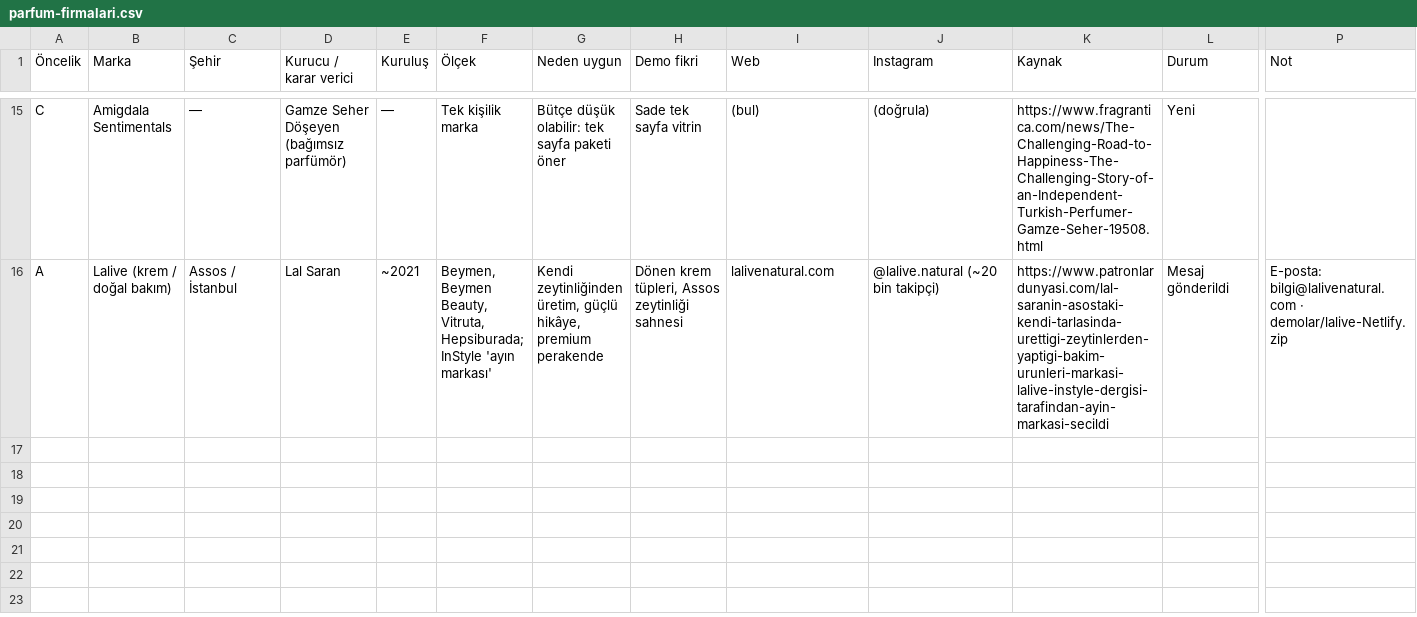
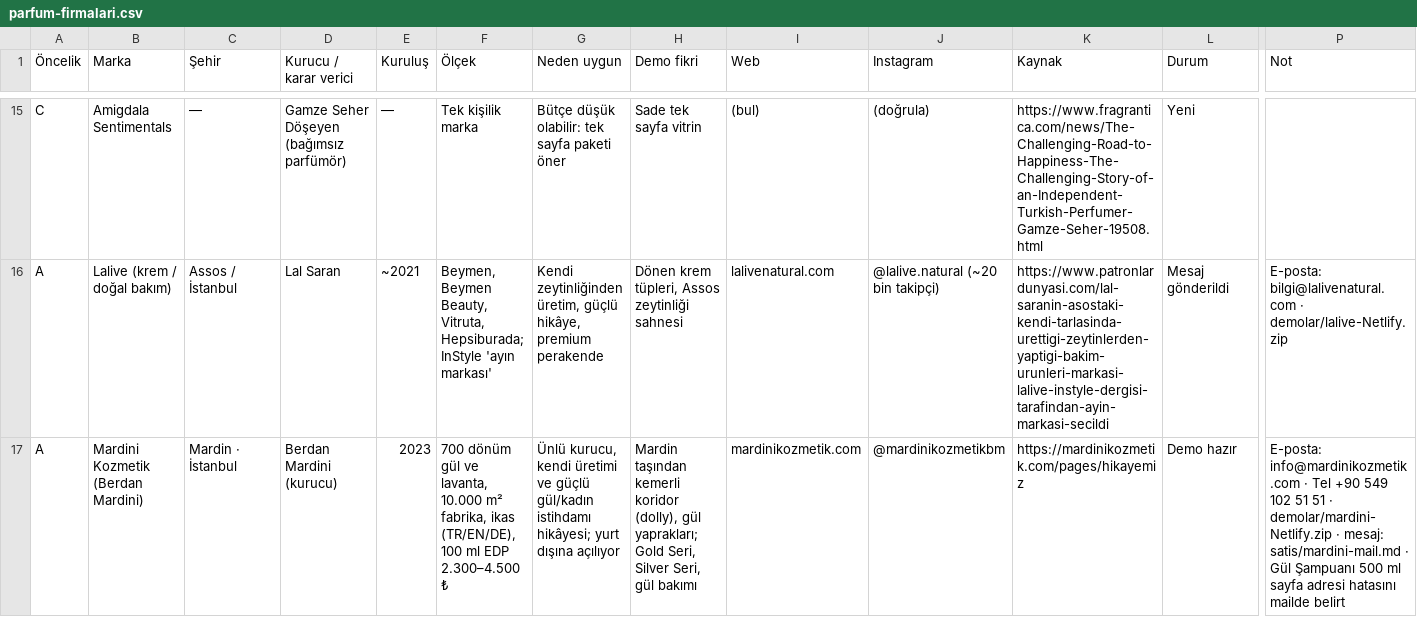
Before and after one commit to berkasengul/analiz, a CSV file: satis/parfum-firmalari.csv, drawn as a sheet; only a part is shown, gaps mark what is left out; rows hold the shown columns only; the diff names each change by its address in the sheet, - before the commit and + after, or states it on an @@ line.

```diff
--- a/satis/parfum-firmalari.csv
+++ b/satis/parfum-firmalari.csv
+row 17: A | Mardini Kozmetik (Berdan Mardini) | Mardin · İstanbul | Berdan Mardini (kurucu) | 2023 | 700 dönüm gül ve lavanta, 10.000 m² fabrika, ikas (TR/EN/DE), 100 ml EDP 2.300–4.500 ₺ | Ünlü kurucu, kendi üretimi ve güçlü gül/kadın istihdamı hikâyesi; yurt dışına açılıyor | Mardin taşından kemerli koridor (dolly), gül yaprakları; Gold Seri, Silver Seri, gül bakımı | mardinikozmetik.com | @mardinikozmetikbm | https://mardinikozmetik.com/pages/hikayemiz | Demo hazır | E-posta: info@mardinikozmetik.com · Tel +90 549 102 51 51 · demolar/mardini-Netlify.zip · mesaj: satis/mardini-mail.md · Gül Şampuanı 500 ml sayfa adresi hatasını mailde belirt
```
Also changed, not shown: 3 other files.
